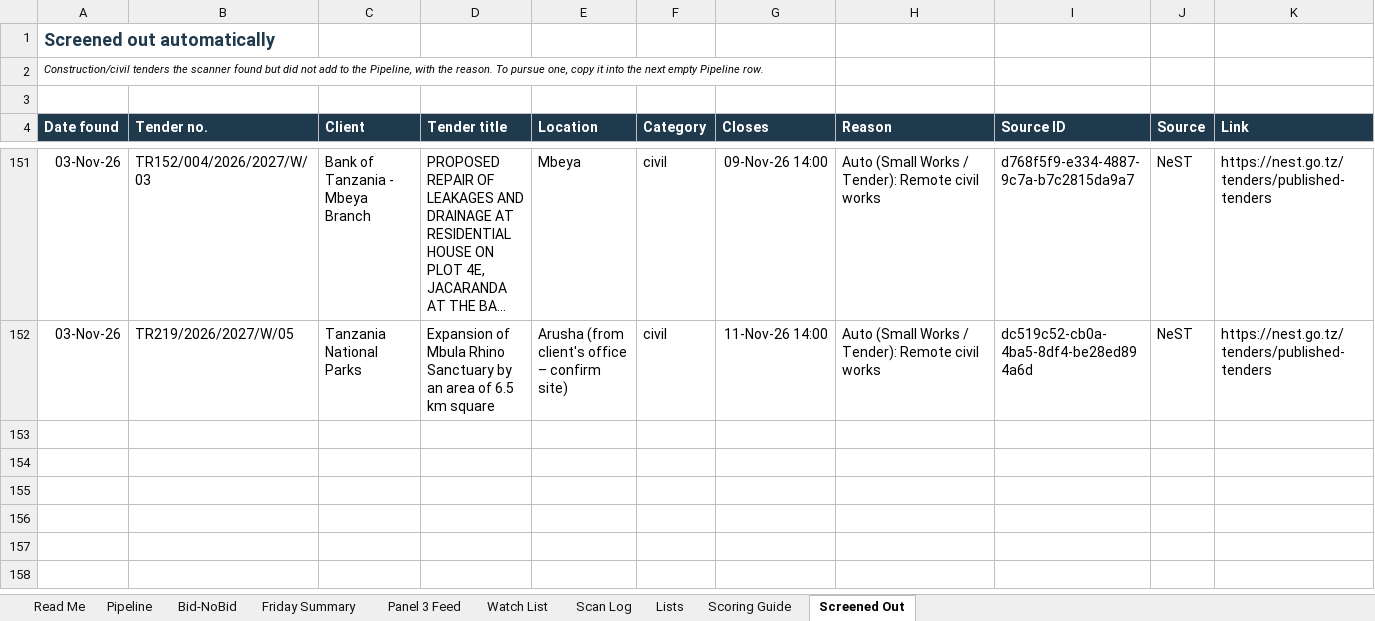
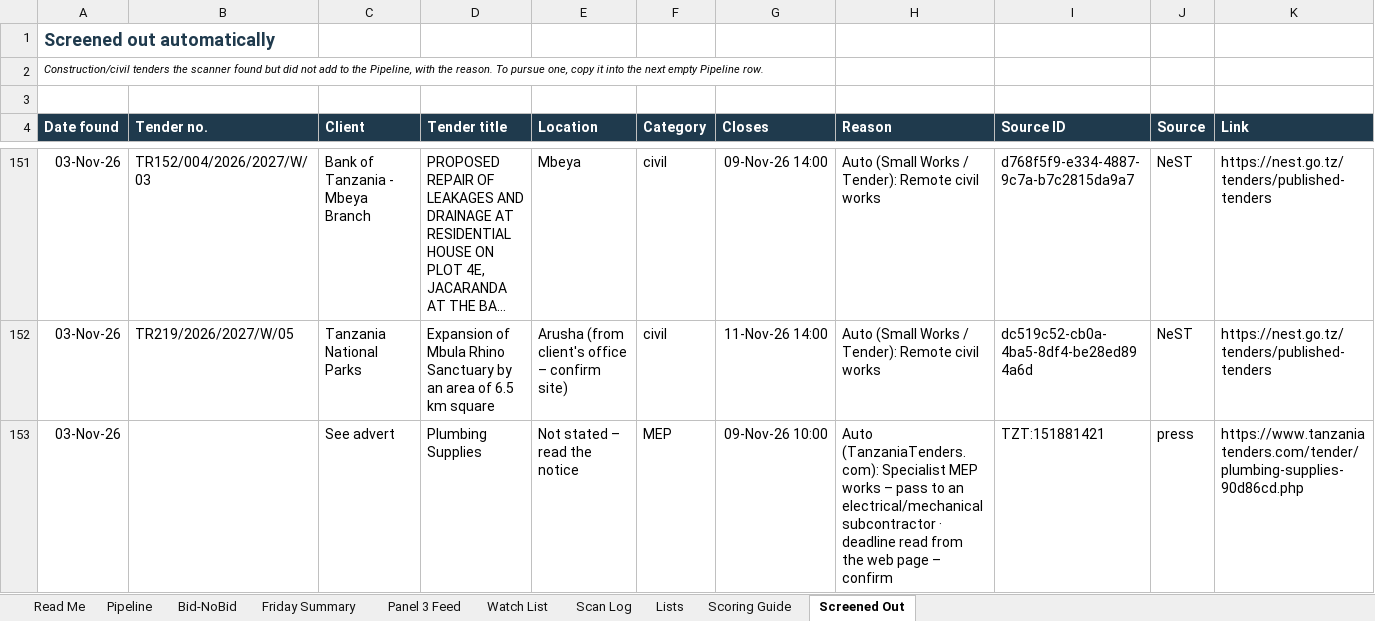
Before and after one commit to frankkashushura/nordic-tender-scanner, an Excel workbook: data/Nordic_Opportunity_Pipeline.xlsx, sheet Screened Out, drawn as a sheet; only a part is shown, gaps mark what is left out; long unchanged cells end in …; values as stored, in another font and other column widths than the file's, no borders; the diff names each change by its address in the sheet, - before the commit and + after, or states it on an @@ line.

```diff
--- a/data/Nordic_Opportunity_Pipeline.xlsx (sheet Screened Out)
+++ b/data/Nordic_Opportunity_Pipeline.xlsx (sheet Screened Out)
+row 153: 03-Nov-26 |  | See advert | Plumbing Supplies | Not stated – read the notice | MEP | 09-Nov-26 10:00 | Auto (TanzaniaTenders.com): Specialist MEP works – pass to an electrical/mechanical subcontractor · deadline read from the web page – confirm | TZT:151881421 | press | https://www.tanzaniatenders.com/tender/plumbing-supplies-90d86cd.php
```
Also changed, not shown: sheet Pipeline, sheet Scan Log, sheet Bid-NoBid, 6 other files.
